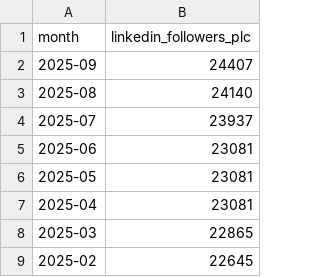
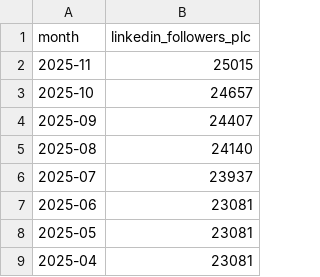
Before and after one commit to robertsilen/mariadb-adoption-index, a CSV file: data/linkedin_followers_plc/monthly.csv, drawn as a sheet; only a part is shown; the shorter side is filled out with more unchanged rows; the diff names each change by its address in the sheet, - before the commit and + after, or states it on an @@ line.

```diff
--- a/data/linkedin_followers_plc/monthly.csv
+++ b/data/linkedin_followers_plc/monthly.csv
+row 2: 2025-11 | 25015
+row 3: 2025-10 | 24657
```
Also changed, not shown: data/docker_official_image_pulls/monthly.csv, data/instagram_followers_foundation/monthly.csv, 12 other files.
